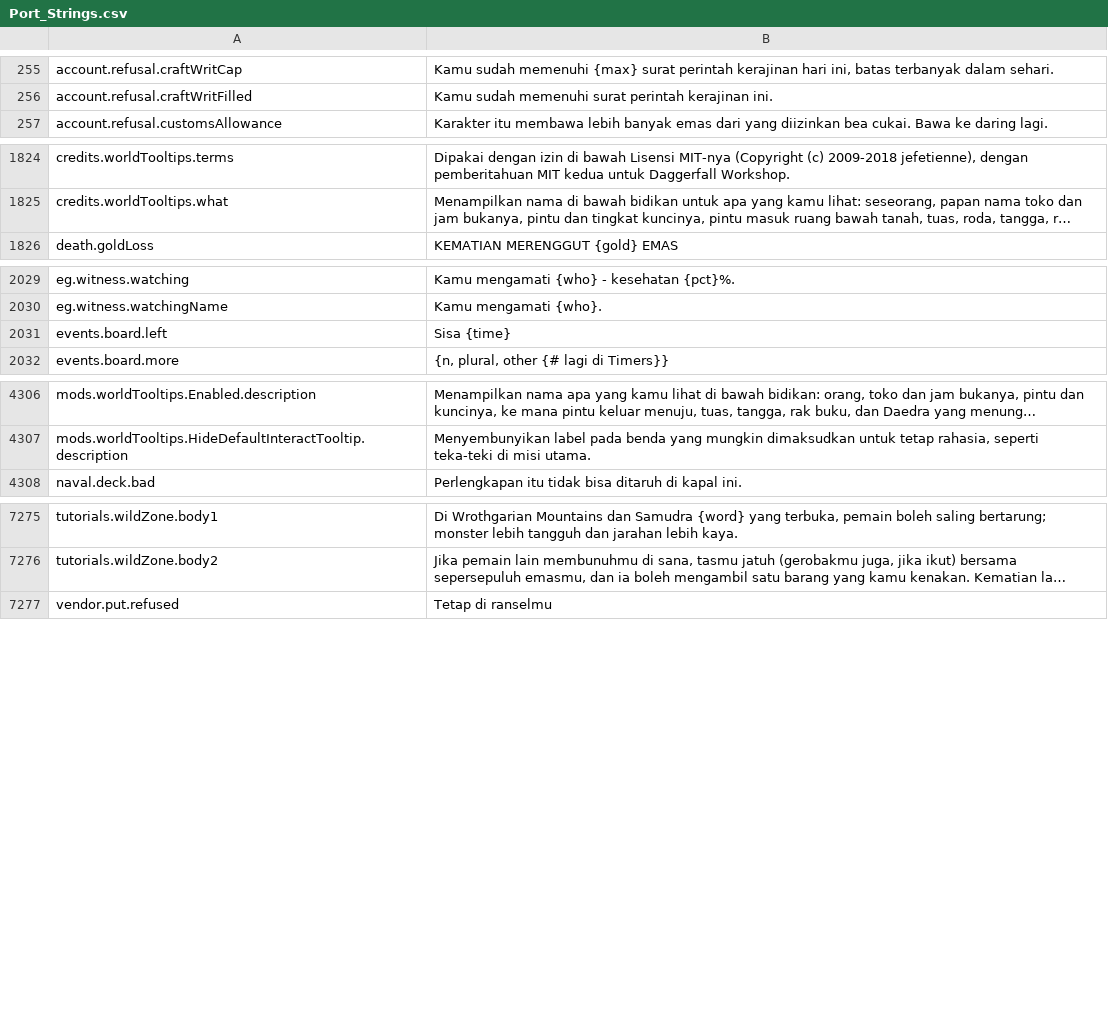
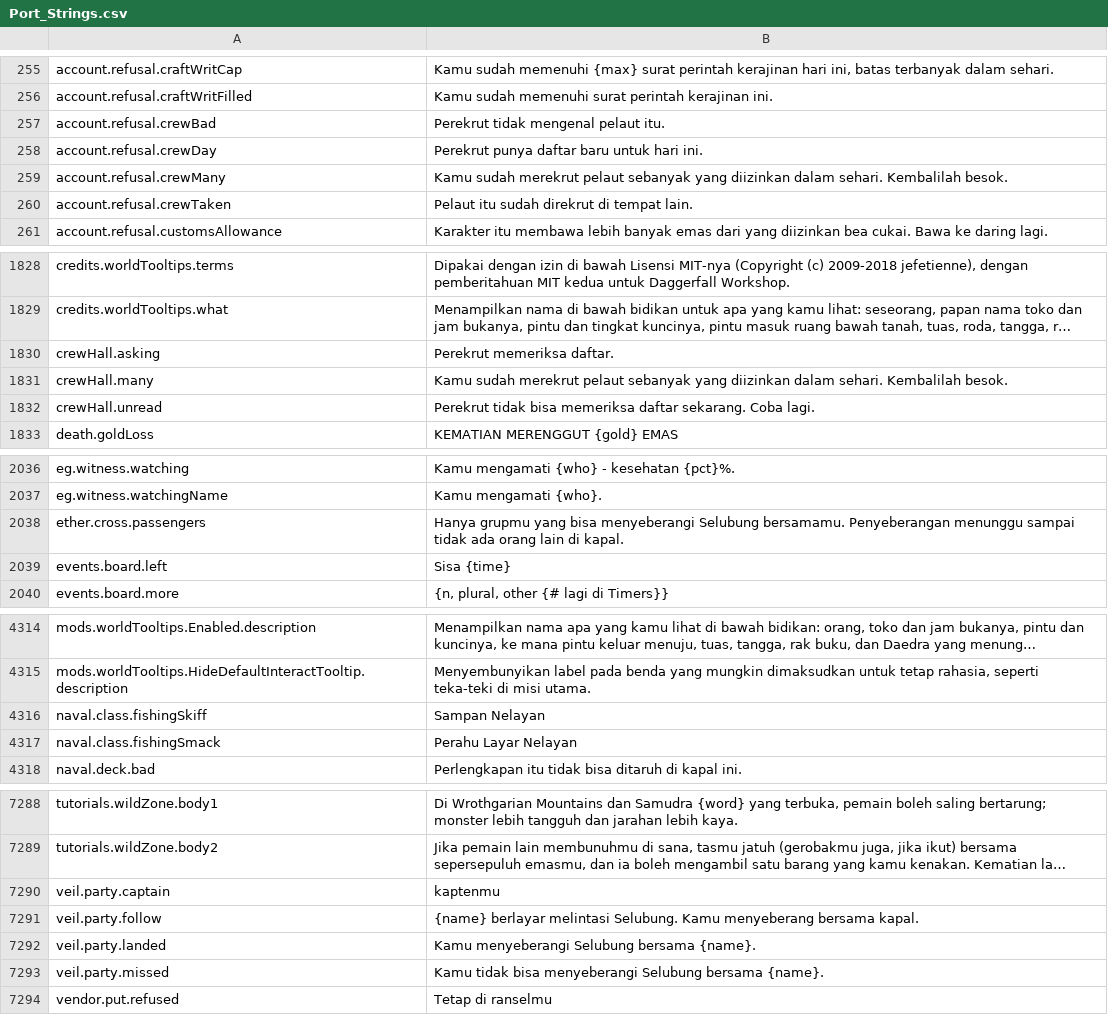
Before and after one commit to Killbow/bunnyfall, a CSV file: locales/id/Port_Strings.csv, drawn as a sheet; only a part is shown, gaps mark what is left out; long unchanged cells end in …; the diff covers the shown part only; the diff names each change by its address in the sheet, - before the commit and + after, or states it on an @@ line.

```diff
--- a/locales/id/Port_Strings.csv
+++ b/locales/id/Port_Strings.csv
+row 257: account.refusal.crewBad | Perekrut tidak mengenal pelaut itu.
+row 258: account.refusal.crewDay | Perekrut punya daftar baru untuk hari ini.
+row 259: account.refusal.crewMany | Kamu sudah merekrut pelaut sebanyak yang diizinkan dalam sehari. Kembalilah besok.
+row 260: account.refusal.crewTaken | Pelaut itu sudah direkrut di tempat lain.
+row 1830: crewHall.asking | Perekrut memeriksa daftar.
+row 1831: crewHall.many | Kamu sudah merekrut pelaut sebanyak yang diizinkan dalam sehari. Kembalilah besok.
+row 1832: crewHall.unread | Perekrut tidak bisa memeriksa daftar sekarang. Coba lagi.
+row 2038: ether.cross.passengers | Hanya grupmu yang bisa menyeberangi Selubung bersamamu. Penyeberangan menunggu sampai tidak ada orang lain di kapal.
+row 4316: naval.class.fishingSkiff | Sampan Nelayan
+row 4317: naval.class.fishingSmack | Perahu Layar Nelayan
+row 7290: veil.party.captain | kaptenmu
+row 7291: veil.party.follow | {name} berlayar melintasi Selubung. Kamu menyeberang bersama kapal.
+row 7292: veil.party.landed | Kamu menyeberangi Selubung bersama {name}.
+row 7293: veil.party.missed | Kamu tidak bisa menyeberangi Selubung bersama {name}.
```
Also changed, not shown: 3 added rows elsewhere in this file, locales/bg/Port_Strings.csv, locales/de/Port_Strings.csv, 23 other files.
